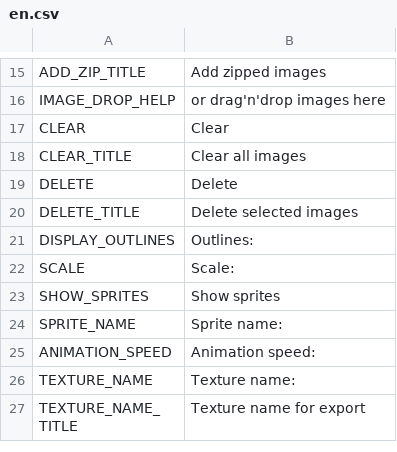
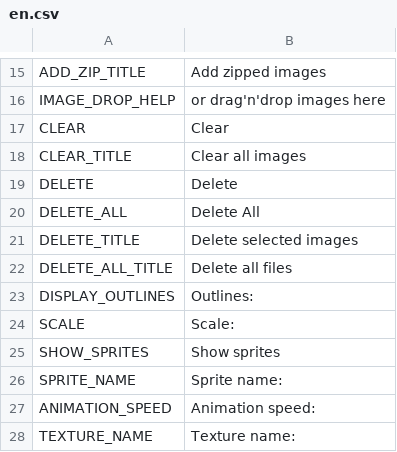
Before and after one commit to unknownprojectx-360/free-tex-packer, a CSV file: src/client/resources/static/localization/en.csv, drawn as a sheet; only a part is shown, gaps mark what is left out; the shorter side is filled out with more unchanged rows.

```diff
--- a/src/client/resources/static/localization/en.csv
+++ b/src/client/resources/static/localization/en.csv
@@ -19,3 +19,5 @@ CLEAR_TITLE;Clear all images
 DELETE;Delete
+DELETE_ALL;Delete All
 DELETE_TITLE;Delete selected images
+DELETE_ALL_TITLE;Delete all files
 DISPLAY_OUTLINES;Outlines:
```
Also changed, not shown: src/client/resources/static/localization/ru.csv, 2 other files.
